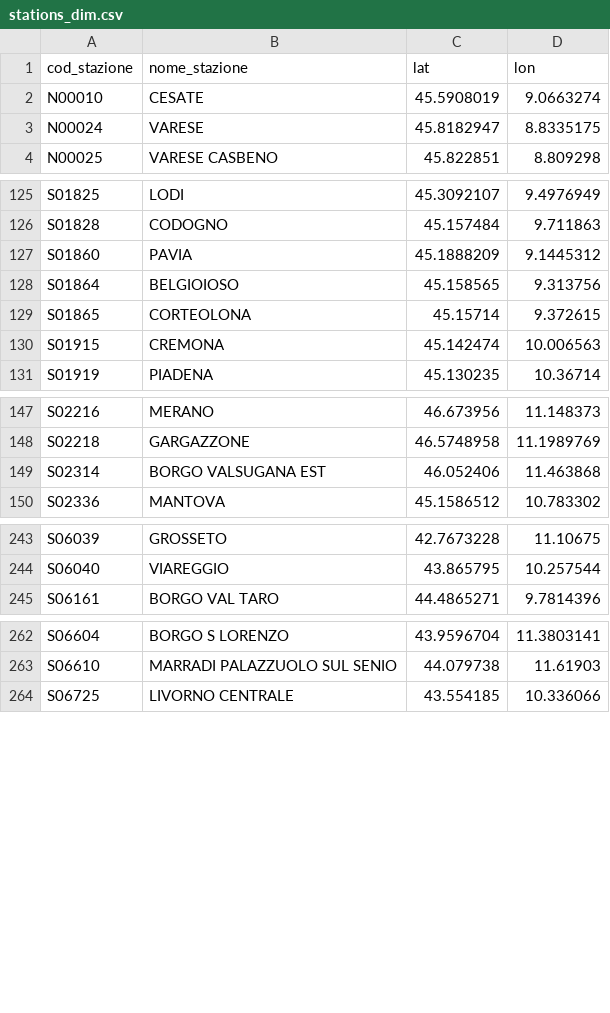
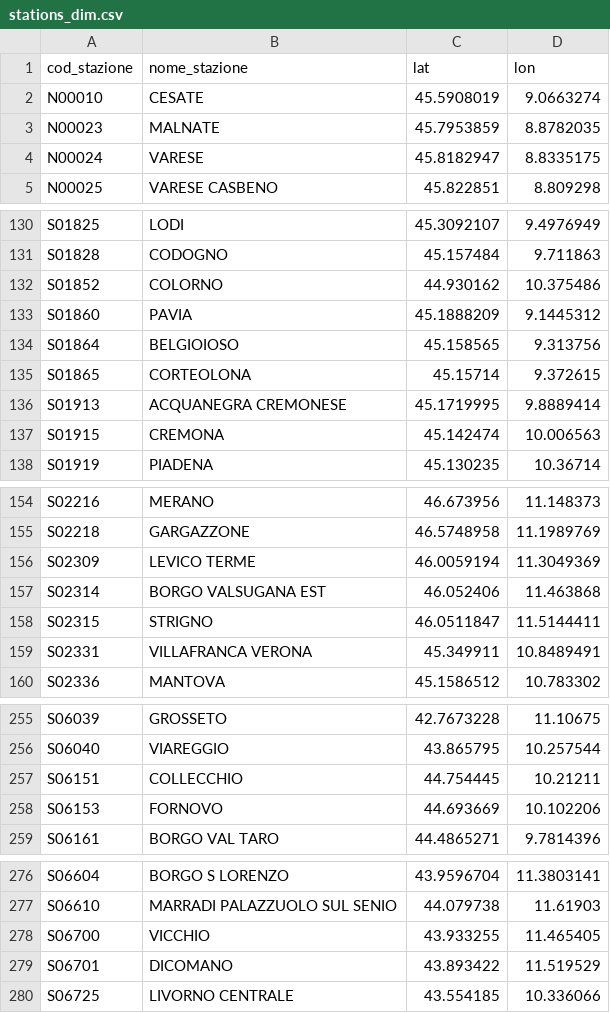
Before and after one commit to DrElegantia/trainstats-dashboard, a CSV file: data/gold/stations_dim.csv, drawn as a sheet; only a part is shown, gaps mark what is left out; the diff covers the shown part only.

```diff
--- a/data/gold/stations_dim.csv
+++ b/data/gold/stations_dim.csv
@@ -2,2 +2,3 @@ cod_stazione,nome_stazione,lat,lon
 N00010,CESATE,45.5908019,9.0663274
+N00023,MALNATE,45.7953859,8.8782035
 N00024,VARESE,45.8182947,8.8335175
@@ -126,2 +131,3 @@ S01825,LODI,45.3092107,9.4976949
 S01828,CODOGNO,45.157484,9.711863
+S01852,COLORNO,44.930162,10.375486
 S01860,PAVIA,45.1888209,9.1445312
@@ -129,2 +135,3 @@ S01864,BELGIOIOSO,45.158565,9.313756
 S01865,CORTEOLONA,45.15714,9.372615
+S01913,ACQUANEGRA CREMONESE,45.1719995,9.8889414
 S01915,CREMONA,45.142474,10.006563
@@ -148,3 +155,6 @@ S02216,MERANO,46.673956,11.148373
 S02218,GARGAZZONE,46.5748958,11.1989769
+S02309,LEVICO TERME,46.0059194,11.3049369
 S02314,BORGO VALSUGANA EST,46.052406,11.463868
+S02315,STRIGNO,46.0511847,11.5144411
+S02331,VILLAFRANCA VERONA,45.349911,10.8489491
 S02336,MANTOVA,45.1586512,10.783302
@@ -244,2 +256,4 @@ S06039,GROSSETO,42.7673228,11.10675
 S06040,VIAREGGIO,43.865795,10.257544
+S06151,COLLECCHIO,44.754445,10.21211
+S06153,FORNOVO,44.693669,10.102206
 S06161,BORGO VAL TARO,44.4865271,9.7814396
@@ -263,2 +277,4 @@ S06604,BORGO S LORENZO,43.9596704,11.3803141
 S06610,MARRADI PALAZZUOLO SUL SENIO,44.079738,11.61903
+S06700,VICCHIO,43.933255,11.465405
+S06701,DICOMANO,43.893422,11.519529
 S06725,LIVORNO CENTRALE,43.554185,10.336066
```
Also changed, not shown: 9 added rows and 2 edited cells elsewhere in this file, data/gold/copertura_categoria.csv, 16 other files.
